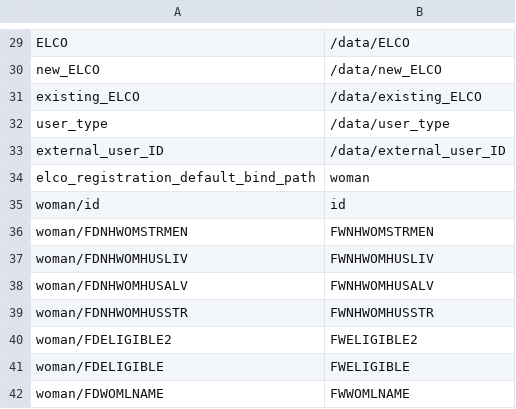
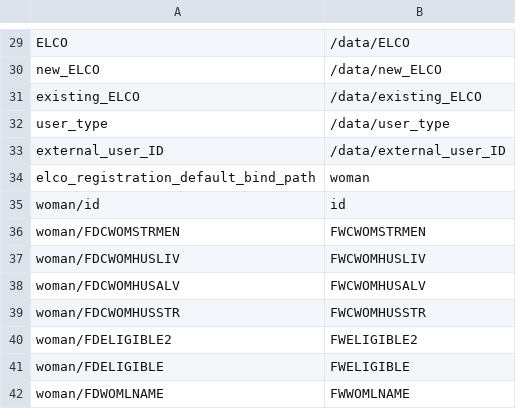
Before and after one commit to sohelsarder/opensrpadapter, a CSV file: src/main/resources/forms/census_enrollment_form_mapper.csv, drawn as a sheet; only a part is shown, gaps mark what is left out.

Commit message:
Asif : Worked on census

```diff
--- a/src/main/resources/forms/census_enrollment_form_mapper.csv
+++ b/src/main/resources/forms/census_enrollment_form_mapper.csv
@@ -35,6 +35,6 @@ elco_registration_default_bind_path, woman
 woman/id, id
-woman/FDNHWOMSTRMEN, FWNHWOMSTRMEN
-woman/FDNHWOMHUSLIV, FWNHWOMHUSLIV
-woman/FDNHWOMHUSALV, FWNHWOMHUSALV
-woman/FDNHWOMHUSSTR, FWNHWOMHUSSTR
+woman/FDCWOMSTRMEN, FWCWOMSTRMEN
+woman/FDCWOMHUSLIV, FWCWOMHUSLIV
+woman/FDCWOMHUSALV, FWCWOMHUSALV
+woman/FDCWOMHUSSTR, FWCWOMHUSSTR
 woman/FDELIGIBLE2, FWELIGIBLE2
```
